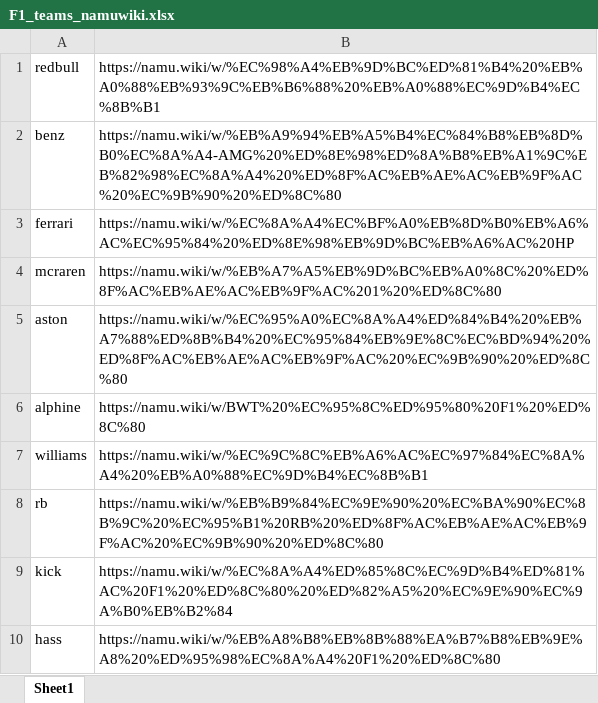
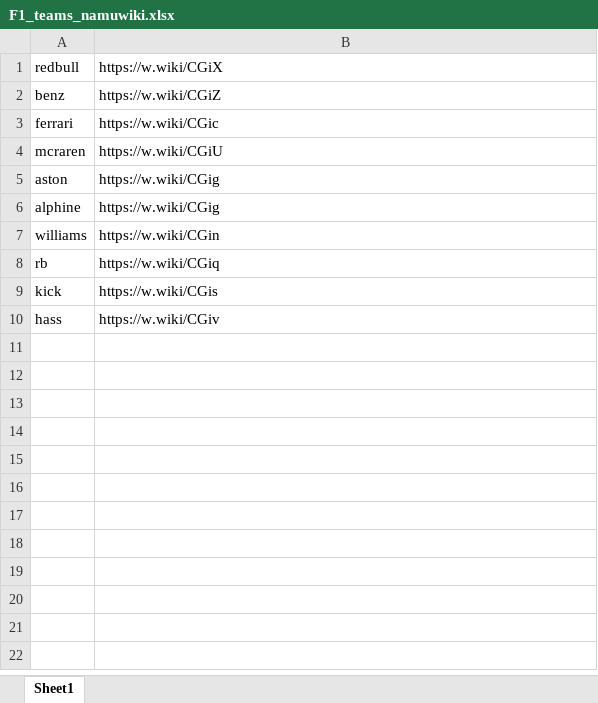
Before and after one commit to NANINNU/F1UI, an Excel workbook: F1_teams_namuwiki.xlsx, sheet Sheet1, drawn as a sheet; values as stored, in another font and other column widths than the file's, no borders; the diff names each change by its address in the sheet, - before the commit and + after, or states it on an @@ line.

```diff
--- a/F1_teams_namuwiki.xlsx (sheet Sheet1)
+++ b/F1_teams_namuwiki.xlsx (sheet Sheet1)
-B1: https://namu.wiki/w/%EC%98%A4%EB%9D%BC%ED%81%B4%20%EB%A0%88%EB%93%9C%EB%B6%88%20%EB%A0%88%EC%9D%B4%EC%8B%B1
+B1: https://w.wiki/CGiX
-B2: https://namu.wiki/w/%EB%A9%94%EB%A5%B4%EC%84%B8%EB%8D%B0%EC%8A%A4-AMG%20%ED%8E%98%ED%8A%B8%EB%A1%9C%EB%82%98%EC%8A%A4%20%ED%8F%AC%EB%AE%AC%EB%9F%AC%20%EC%9B%90%20%ED%8C%80
+B2: https://w.wiki/CGiZ
-B3: https://namu.wiki/w/%EC%8A%A4%EC%BF%A0%EB%8D%B0%EB%A6%AC%EC%95%84%20%ED%8E%98%EB%9D%BC%EB%A6%AC%20HP
+B3: https://w.wiki/CGic
-B4: https://namu.wiki/w/%EB%A7%A5%EB%9D%BC%EB%A0%8C%20%ED%8F%AC%EB%AE%AC%EB%9F%AC%201%20%ED%8C%80
+B4: https://w.wiki/CGiU
-B5: https://namu.wiki/w/%EC%95%A0%EC%8A%A4%ED%84%B4%20%EB%A7%88%ED%8B%B4%20%EC%95%84%EB%9E%8C%EC%BD%94%20%ED%8F%AC%EB%AE%AC%EB%9F%AC%20%EC%9B%90%20%ED%8C%80
+B5: https://w.wiki/CGig
-B6: https://namu.wiki/w/BWT%20%EC%95%8C%ED%95%80%20F1%20%ED%8C%80
+B6: https://w.wiki/CGig
-B7: https://namu.wiki/w/%EC%9C%8C%EB%A6%AC%EC%97%84%EC%8A%A4%20%EB%A0%88%EC%9D%B4%EC%8B%B1
+B7: https://w.wiki/CGin
-B8: https://namu.wiki/w/%EB%B9%84%EC%9E%90%20%EC%BA%90%EC%8B%9C%20%EC%95%B1%20RB%20%ED%8F%AC%EB%AE%AC%EB%9F%AC%20%EC%9B%90%20%ED%8C%80
+B8: https://w.wiki/CGiq
-B9: https://namu.wiki/w/%EC%8A%A4%ED%85%8C%EC%9D%B4%ED%81%AC%20F1%20%ED%8C%80%20%ED%82%A5%20%EC%9E%90%EC%9A%B0%EB%B2%84
+B9: https://w.wiki/CGis
-B10: https://namu.wiki/w/%EB%A8%B8%EB%8B%88%EA%B7%B8%EB%9E%A8%20%ED%95%98%EC%8A%A4%20F1%20%ED%8C%80
+B10: https://w.wiki/CGiv
```
Also changed, not shown: F1_players_namuwikis.xlsx, 16 other files.
